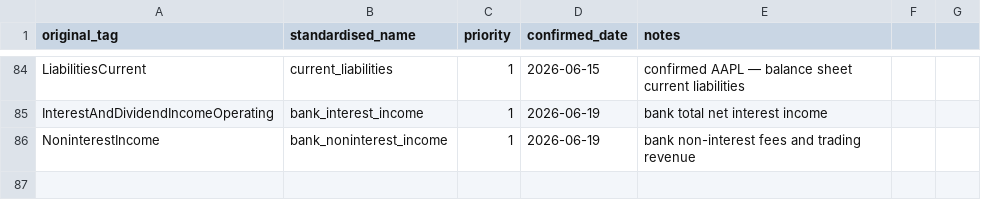
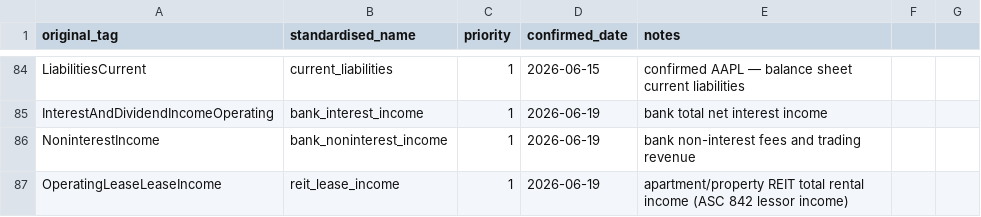
Before and after one commit to stocksnack88/stocksnack.app, a CSV file: pipeline/sec/tag_mapping.csv, drawn as a sheet; only a part is shown, gaps mark what is left out.

```diff
--- a/pipeline/sec/tag_mapping.csv
+++ b/pipeline/sec/tag_mapping.csv
@@ -86 +86,2 @@ InterestAndDividendIncomeOperating,bank_interest_income,1,2026-06-19,bank total
 NoninterestIncome,bank_noninterest_income,1,2026-06-19,bank non-interest fees and trading revenue
+OperatingLeaseLeaseIncome,reit_lease_income,1,2026-06-19,apartment/property REIT total rental income (ASC 842 lessor income)
```
Also changed, not shown: 2 other files.
